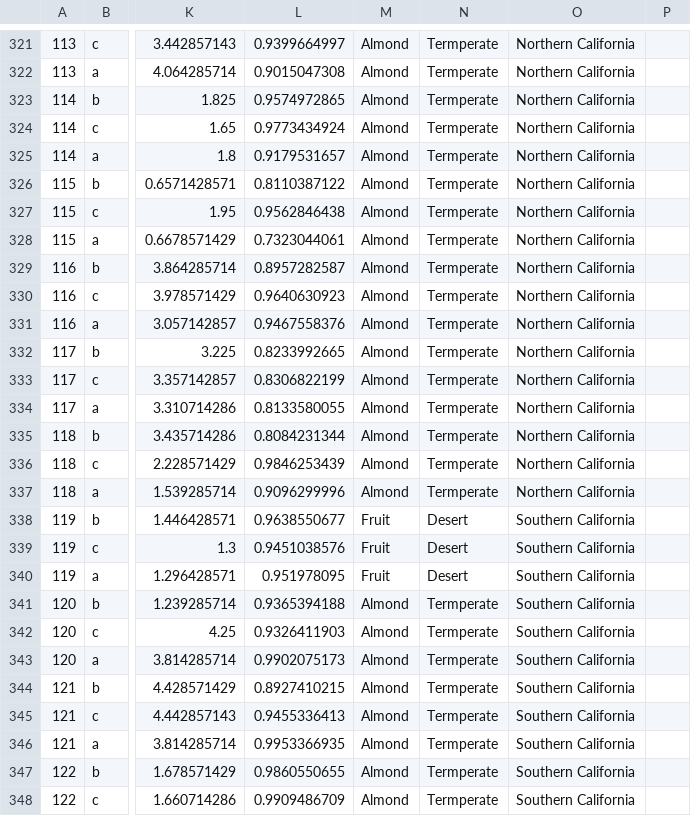
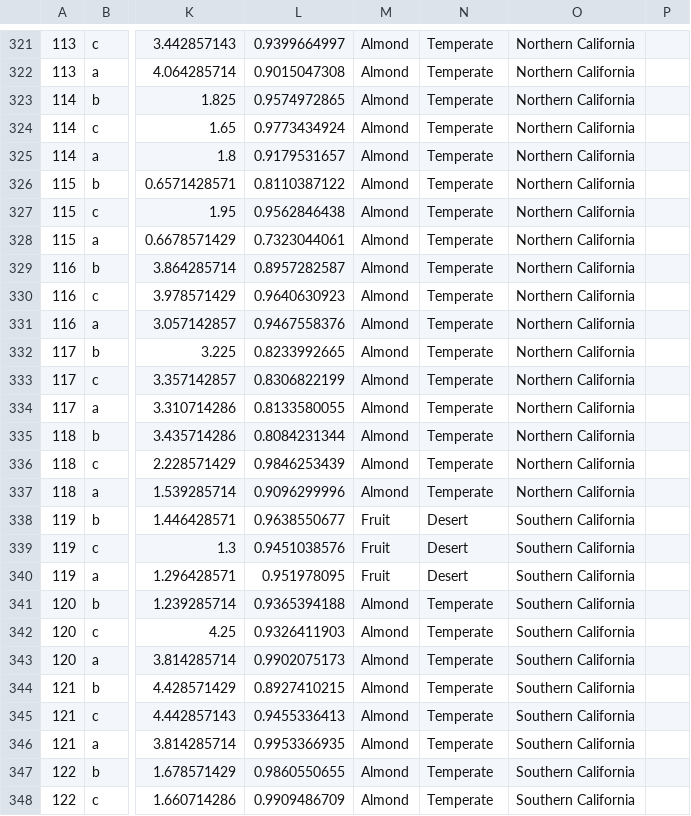
Before and after one commit to smasonjones/Rhizopus_Phenotypes, a CSV file: rhizogrowth23C.csv, drawn as a sheet; only a part is shown, gaps mark what is left out; the diff covers the shown part only; the diff names each change by its address in the sheet, - before the commit and + after, or states it on an @@ line.

```diff
--- a/rhizogrowth23C.csv
+++ b/rhizogrowth23C.csv
-N321:N337: Termperate
+N321:N337: Temperate
-N341:N348: Termperate
+N341:N348: Temperate
```
Also changed, not shown: 53 edited cells elsewhere in this file, rhizo2330Diff.csv, rhizogrowth30C.csv, 6 other files.
